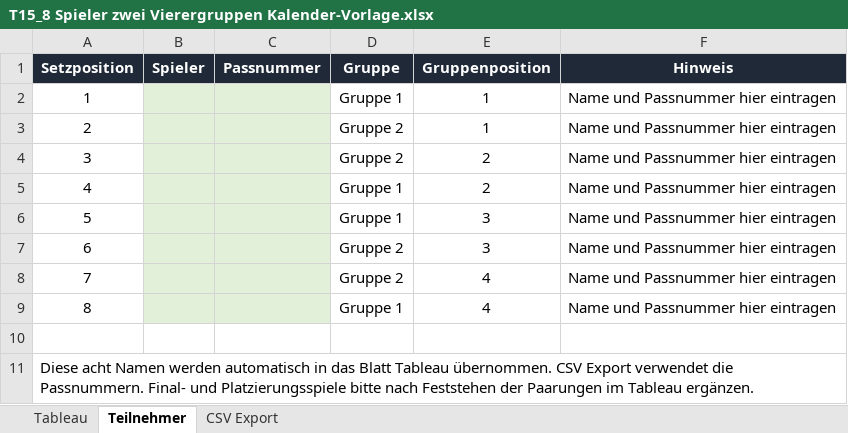
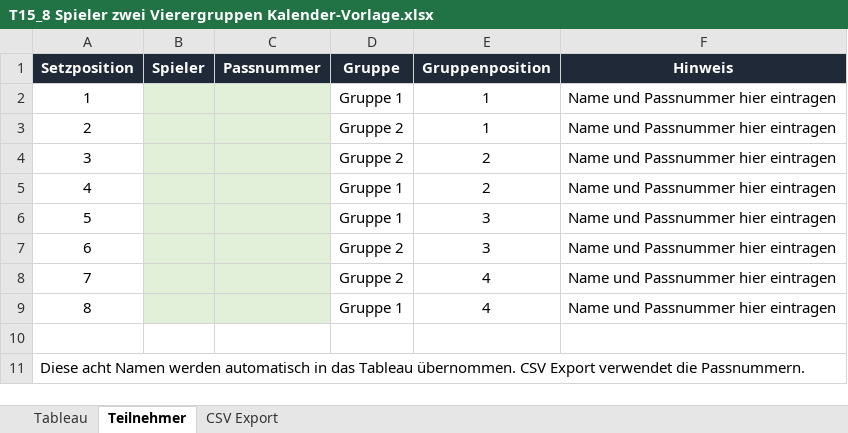
Before and after one commit to bojenet/billard-scoreboard, an Excel workbook: nbv_turniermodi_excel/T15_8 Spieler zwei Vierergruppen Kalender-Vorlage.xlsx, sheet Teilnehmer, drawn as a sheet; values as stored, in another font and other column widths than the file's, no borders; the diff names each change by its address in the sheet, - before the commit and + after, or states it on an @@ line.

Commit message:
Convert T15 workbook template to cross tables

```diff
--- a/nbv_turniermodi_excel/T15_8 Spieler zwei Vierergruppen Kalender-Vorlage.xlsx (sheet Teilnehmer)
+++ b/nbv_turniermodi_excel/T15_8 Spieler zwei Vierergruppen Kalender-Vorlage.xlsx (sheet Teilnehmer)
-A11 (Setzposition): …in das Blatt Tableau übernommen. CSV Export verwendet die Passnummern. Final- und Platzierungsspiele bitte nach Feststehen der Paarungen im Tableau ergänzen.
+A11 (Setzposition): …in das Tableau übernommen. CSV Export verwendet die Passnummern.
```
Also changed, not shown: sheet CSV Export, sheet Tableau, hidden cells.
